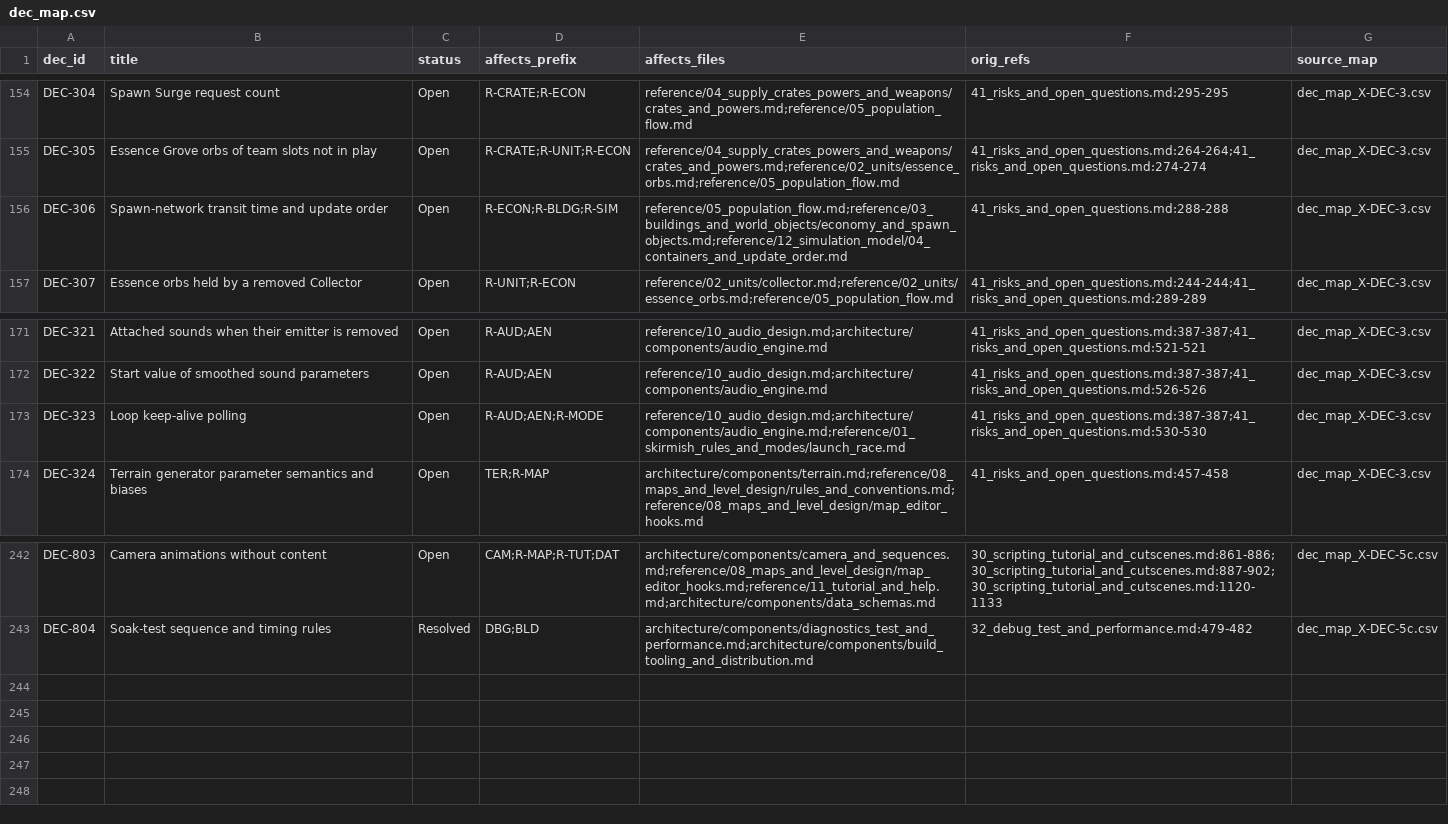
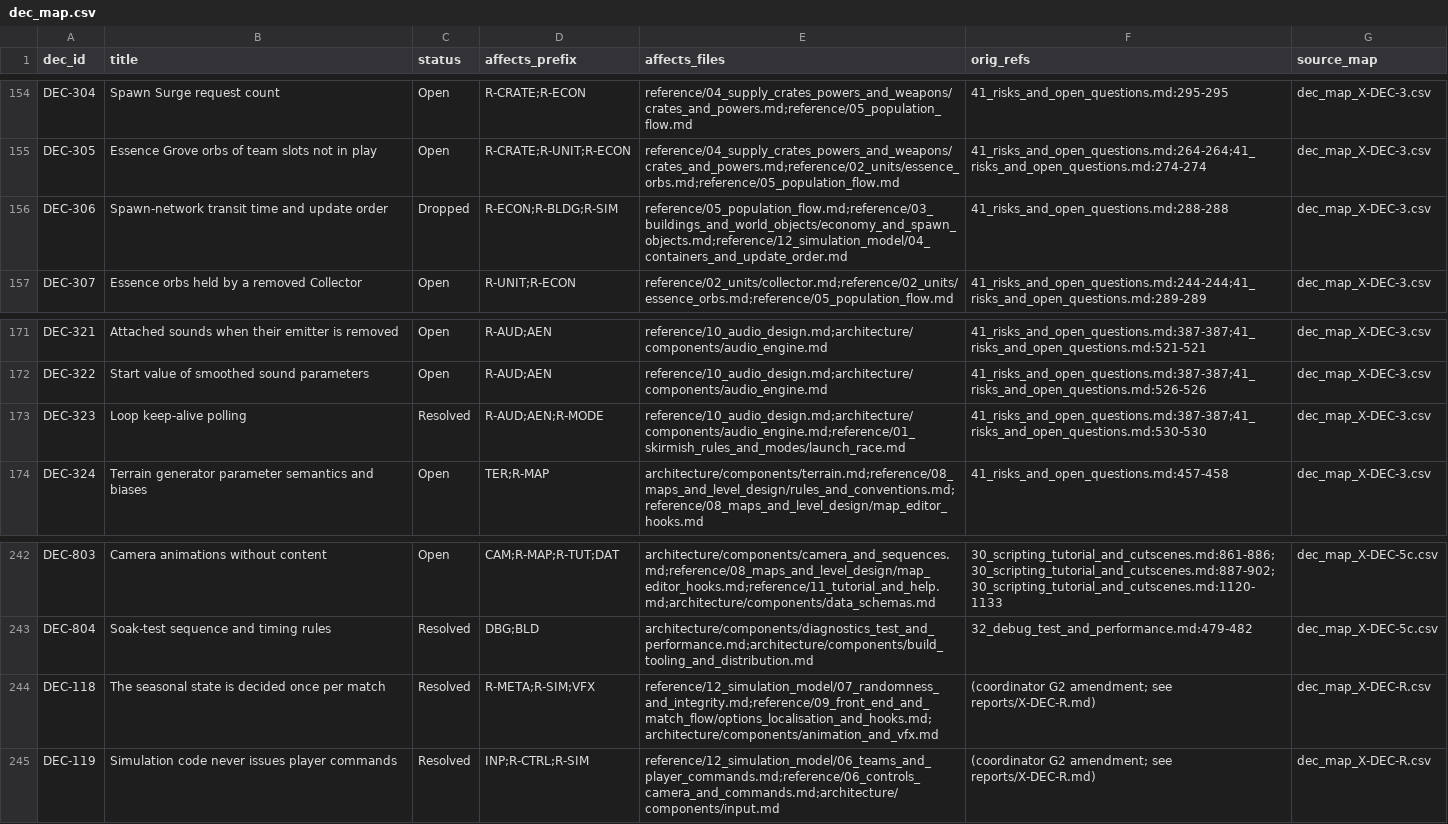
Before and after one commit to Zwaliebaba/Species.AI, a CSV file: species_work/dec_map.csv, drawn as a sheet; only a part is shown, gaps mark what is left out.

```diff
--- a/species_work/dec_map.csv
+++ b/species_work/dec_map.csv
@@ -155,3 +155,3 @@ DEC-304,Spawn Surge request count,Open,R-CRATE;R-ECON,reference/04_supply_crates
 DEC-305,Essence Grove orbs of team slots not in play,Open,R-CRATE;R-UNIT;R-ECON,reference/04_supply_crates_powers_and_weapons/crates_and_powers.md;reference/02_units/essence_orbs.md;reference/05_population_flow.md,41_risks_and_open_questions.md:264-264;41_risks_and_open_questions.md:274-274,dec_map_X-DEC-3.csv
-DEC-306,Spawn-network transit time and update order,Open,R-ECON;R-BLDG;R-SIM,reference/05_population_flow.md;reference/03_buildings_and_world_objects/economy_and_spawn_objects.md;reference/12_simulation_model/04_containers_and_update_order.md,41_risks_and_open_questions.md:288-288,dec_map_X-DEC-3.csv
+DEC-306,Spawn-network transit time and update order,Dropped,R-ECON;R-BLDG;R-SIM,reference/05_population_flow.md;reference/03_buildings_and_world_objects/economy_and_spawn_objects.md;reference/12_simulation_model/04_containers_and_update_order.md,41_risks_and_open_questions.md:288-288,dec_map_X-DEC-3.csv
 DEC-307,Essence orbs held by a removed Collector,Open,R-UNIT;R-ECON,reference/02_units/collector.md;reference/02_units/essence_orbs.md;reference/05_population_flow.md,41_risks_and_open_questions.md:244-244;41_risks_and_open_questions.md:289-289,dec_map_X-DEC-3.csv
@@ -172,3 +172,3 @@ DEC-321,Attached sounds when their emitter is removed,Open,R-AUD;AEN,reference/1
 DEC-322,Start value of smoothed sound parameters,Open,R-AUD;AEN,reference/10_audio_design.md;architecture/components/audio_engine.md,41_risks_and_open_questions.md:387-387;41_risks_and_open_questions.md:526-526,dec_map_X-DEC-3.csv
-DEC-323,Loop keep-alive polling,Open,R-AUD;AEN;R-MODE,reference/10_audio_design.md;architecture/components/audio_engine.md;reference/01_skirmish_rules_and_modes/launch_race.md,41_risks_and_open_questions.md:387-387;41_risks_and_open_questions.md:530-530,dec_map_X-DEC-3.csv
+DEC-323,Loop keep-alive polling,Resolved,R-AUD;AEN;R-MODE,reference/10_audio_design.md;architecture/components/audio_engine.md;reference/01_skirmish_rules_and_modes/launch_race.md,41_risks_and_open_questions.md:387-387;41_risks_and_open_questions.md:530-530,dec_map_X-DEC-3.csv
 DEC-324,Terrain generator parameter semantics and biases,Open,TER;R-MAP,architecture/components/terrain.md;reference/08_maps_and_level_design/rules_and_conventions.md;reference/08_maps_and_level_design/map_editor_hooks.md,41_risks_and_open_questions.md:457-458,dec_map_X-DEC-3.csv
@@ -243 +243,3 @@ DEC-803,Camera animations without content,Open,CAM;R-MAP;R-TUT;DAT,architecture/
 DEC-804,Soak-test sequence and timing rules,Resolved,DBG;BLD,architecture/components/diagnostics_test_and_performance.md;architecture/components/build_tooling_and_distribution.md,32_debug_test_and_performance.md:479-482,dec_map_X-DEC-5c.csv
+DEC-118,The seasonal state is decided once per match,Resolved,R-META;R-SIM;VFX,reference/12_simulation_model/07_randomness_and_integrity.md;reference/09_front_end_and_match_flow/options_localisation_and_hooks.md;architecture/components/animation_and_vfx.md,(coordinator G2 amendment; see reports/X-DEC-R.md),dec_map_X-DEC-R.csv
+DEC-119,Simulation code never issues player commands,Resolved,INP;R-CTRL;R-SIM,reference/12_simulation_model/06_teams_and_player_commands.md;reference/06_controls_camera_and_commands.md;architecture/components/input.md,(coordinator G2 amendment; see reports/X-DEC-R.md),dec_map_X-DEC-R.csv
```
Also changed, not shown: species_work/dec_map_X-DEC-3.csv, species_work/rename_map.tsv, 6 other files.
